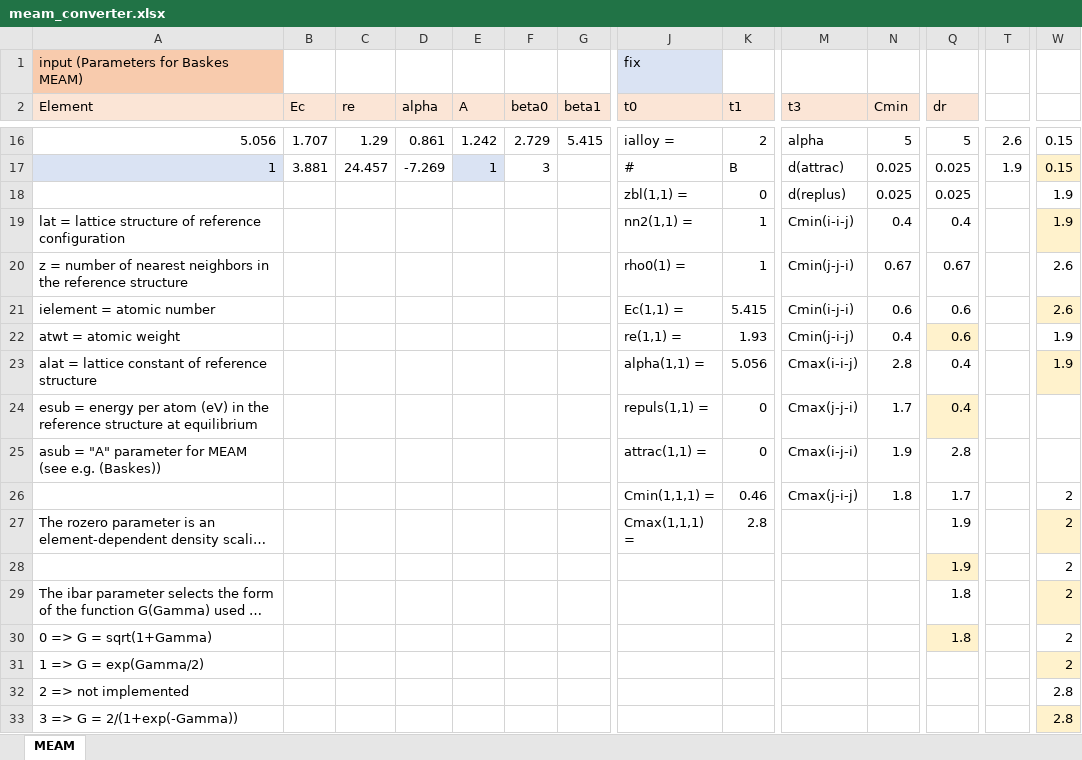
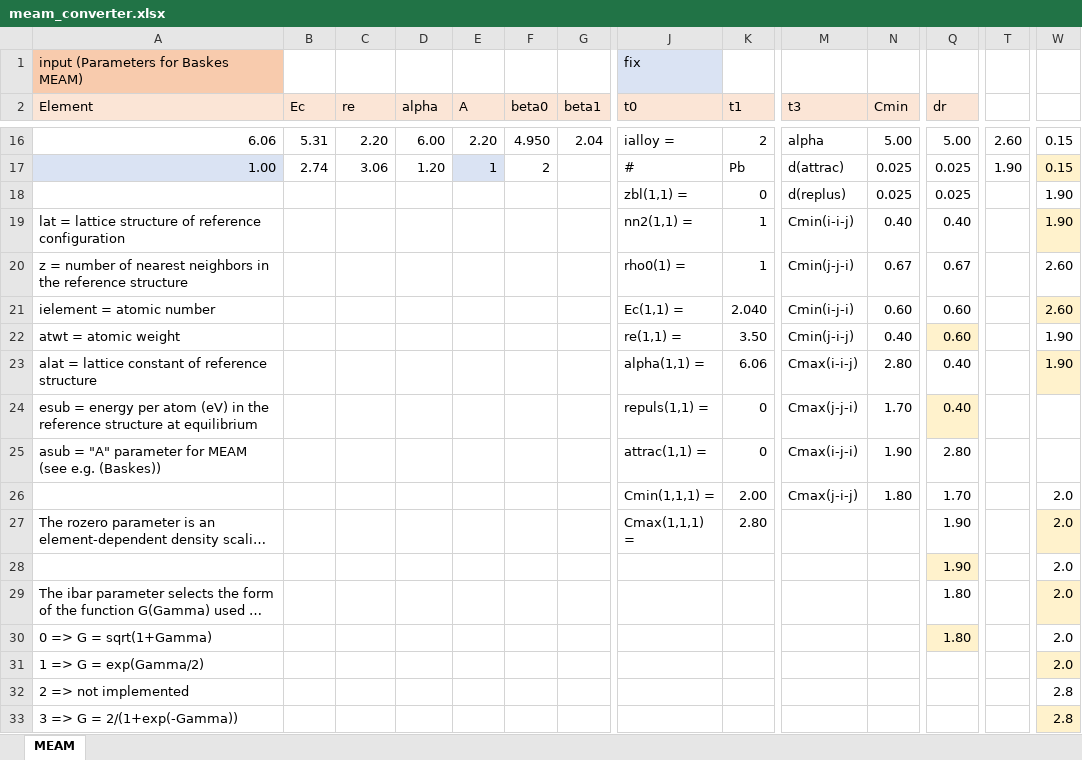
Before and after one commit to by-student-2017/lammps_education_metal_win, an Excel workbook: potentials/meam/meam_converter.xlsx, sheet MEAM, drawn as a sheet; only a part is shown, gaps mark what is left out; long unchanged cells end in …; values as stored, in another font and other column widths than the file's, no borders; removed rows and columns are numbered as before the commit, all else as after; rows hold the shown columns only; the diff covers the shown part only; the diff names each change by its address in the sheet, - before the commit and + after, or states it on an @@ line.

Commit message:
Add files via upload

```diff
--- a/potentials/meam/meam_converter.xlsx (sheet MEAM)
+++ b/potentials/meam/meam_converter.xlsx (sheet MEAM)
-row 16: 5.056 | 1.707 | 1.29 | 0.861 | 1.242 | 2.729 | 5.415 | ialloy = | 2 | alpha | 5 | 5 | 2.6 | 0.15
+row 16: 6.06 | 5.31 | 2.20 | 6.00 | 2.20 | 4.950 | 2.04 | ialloy = | 2 | alpha | 5.00 | 5.00 | 2.60 | 0.15
-A17 (Element): 1
+A17 (Element): 1.00
-B17 (Ec): 3.881
+B17 (Ec): 2.74
-C17 (re): 24.457
+C17 (re): 3.06
-D17 (alpha): -7.269
+D17 (alpha): 1.20
-F17 (beta0): 3
+F17 (beta0): 2
-K17 (t1): B
+K17 (t1): Pb
-T17: 1.9
+T17: 1.90
-W18:W19: 1.9
+W18:W19: 1.90
-N19 (Cmin): 0.4
+N19 (Cmin): 0.40
-Q19 (dr): 0.4
+Q19 (dr): 0.40
-W20:W21: 2.6
+W20:W21: 2.60
-K21 (t1): 5.415
+K21 (t1): 2.040
-N21 (Cmin): 0.6
+N21 (Cmin): 0.60
-Q21:Q22 (dr): 0.6
+Q21:Q22 (dr): 0.60
-K22 (t1): 1.93
+K22 (t1): 3.50
-N22 (Cmin): 0.4
+N22 (Cmin): 0.40
-W22:W23: 1.9
+W22:W23: 1.90
-K23 (t1): 5.056
+K23 (t1): 6.06
-N23 (Cmin): 2.8
+N23 (Cmin): 2.80
-Q23:Q24 (dr): 0.4
+Q23:Q24 (dr): 0.40
-N24 (Cmin): 1.7
+N24 (Cmin): 1.70
-N25 (Cmin): 1.9
+N25 (Cmin): 1.90
-Q25 (dr): 2.8
+Q25 (dr): 2.80
-K26 (t1): 0.46
+K26 (t1): 2.00
-N26 (Cmin): 1.8
+N26 (Cmin): 1.80
-Q26 (dr): 1.7
+Q26 (dr): 1.70
-W26:W31: 2
+W26:W31: 2.0
-K27 (t1): 2.8
+K27 (t1): 2.80
-Q27:Q28 (dr): 1.9
+Q27:Q28 (dr): 1.90
-Q29:Q30 (dr): 1.8
+Q29:Q30 (dr): 1.80
```
Also changed, not shown: 2 added rows, 2 removed rows and 22 edited cells elsewhere in this sheet.
